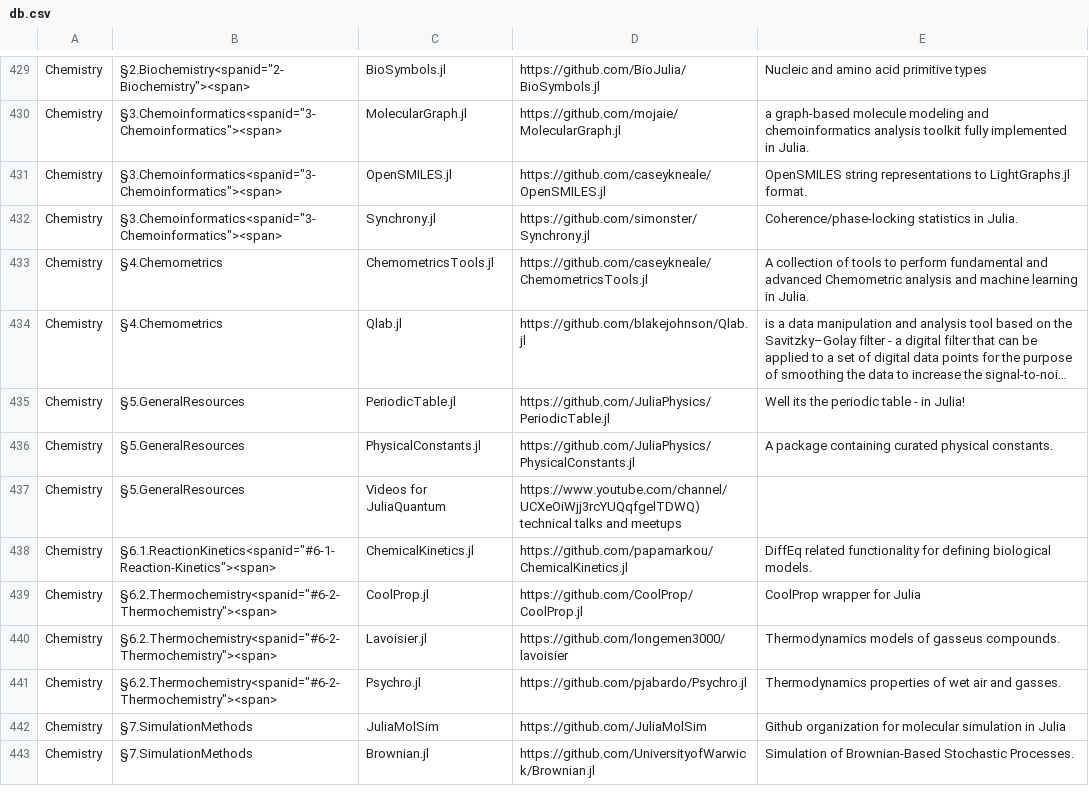
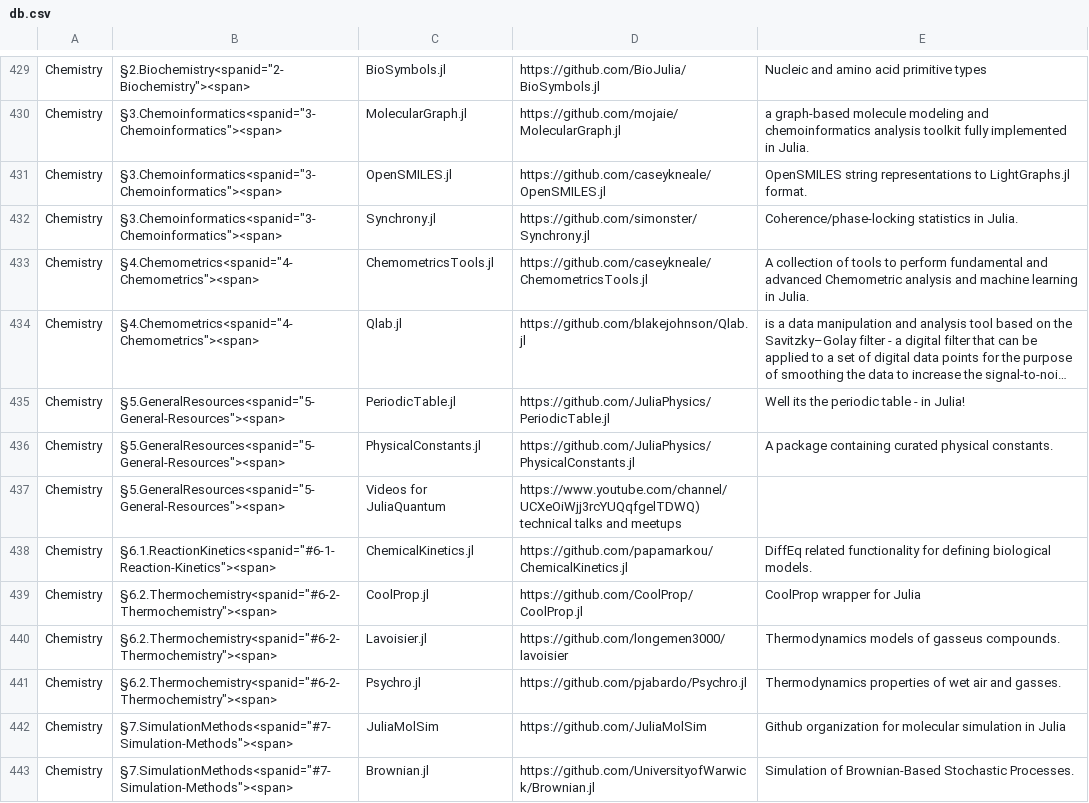
Before and after one commit to svaksha/Julia.jl, a CSV file: db.csv, drawn as a sheet; only a part is shown, gaps mark what is left out; long unchanged cells end in …; the diff covers the shown part only; the diff names each change by its address in the sheet, - before the commit and + after, or states it on an @@ line.

```diff
--- a/db.csv
+++ b/db.csv
-B433:B434: §4.Chemometrics
+B433:B434: §4.Chemometrics<spanid="4-Chemometrics"><span>
-B435:B437: §5.GeneralResources
+B435:B437: §5.GeneralResources<spanid="5-General-Resources"><span>
-B442:B443: §7.SimulationMethods
+B442:B443: §7.SimulationMethods<spanid="#7-Simulation-Methods"><span>
```
Also changed, not shown: 11 edited cells elsewhere in this file, 5 other files.
